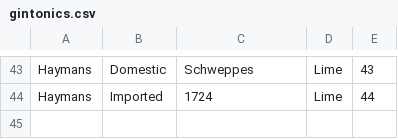
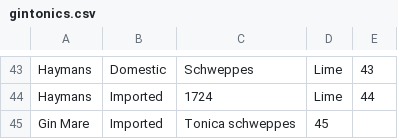
Before and after one commit to hermetico/principles-database-systems, a CSV file: project2/src/main/resources/gintonics.csv, drawn as a sheet; only a part is shown, gaps mark what is left out; the diff names each change by its address in the sheet, - before the commit and + after, or states it on an @@ line.

Commit message:
added one more gintonic

```diff
--- a/project2/src/main/resources/gintonics.csv
+++ b/project2/src/main/resources/gintonics.csv
+row 45: Gin Mare | Imported | Tonica schweppes | 45
```
Also changed, not shown: 1 other file.
